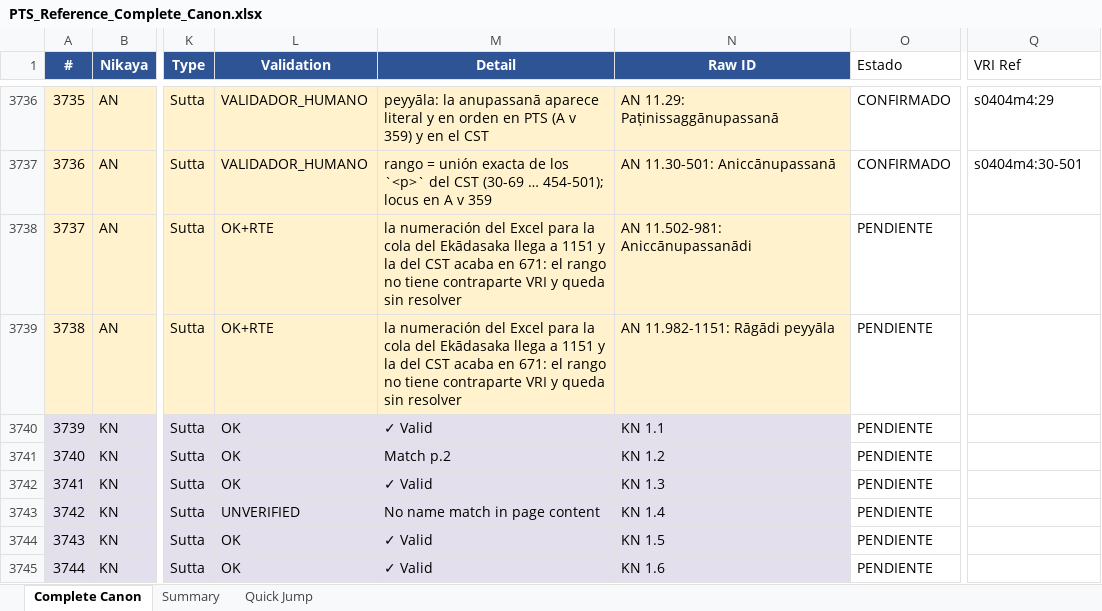
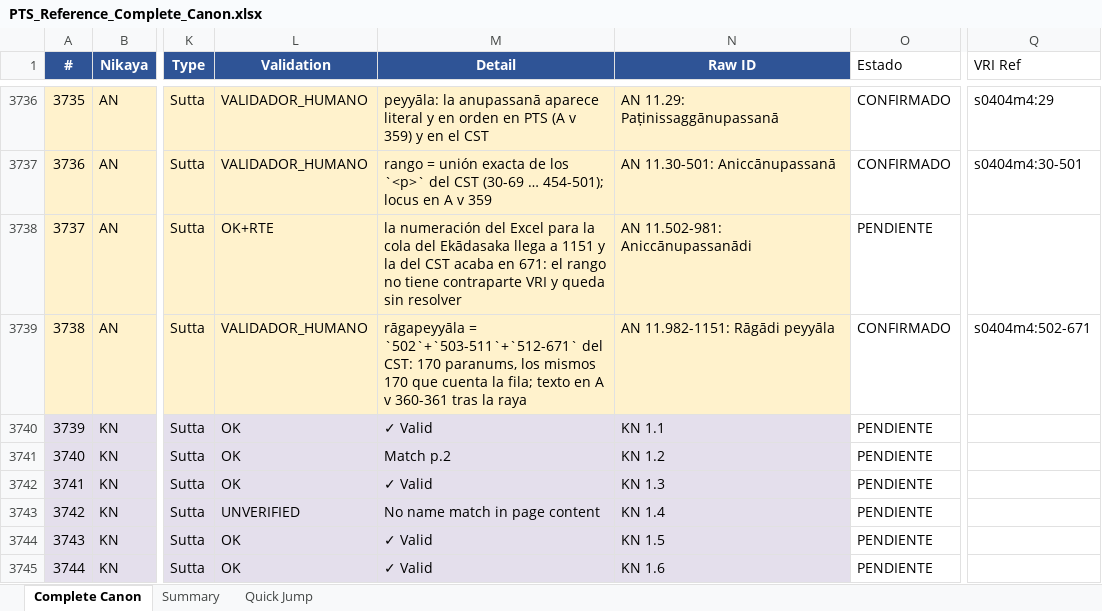
Before and after one commit to jorgecaa/pts-vri-concordance, an Excel workbook: PTS_Reference_Complete_Canon.xlsx, sheet Complete Canon, drawn as a sheet; only a part is shown, gaps mark what is left out; values as stored, in another font and other column widths than the file's, no borders; the diff names each change by its address in the sheet, - before the commit and + after, or states it on an @@ line.

Commit message:
A v 244/245 — la cola del Ekādasaka explicada al dígito
Preguntado qué le faltaba a A v, el impreso da la aritmética entera y no es
error de nadie:

- PTS imprime el símil del gopālaka DOS veces: abhabbo (A v 359) y bhabbo
  (A v 360 §§4-6), cada uno con los mismos 60 objetos × 8 anupassanā.
- El CST sólo numera la mitad negativa: su <p n=22-29> dice «abhabbo» diez veces
  y «bhabbo» ninguna, y sus paranums del sāmañña-vagga son 22-501 = 480.
- El Excel cuenta 22-981 = 960 = 480 × 2: numera las DOS mitades.

De ahí el +480 y de ahí que el Excel llegue a 1151 donde el CST acaba en 671. Con
eso, 11.982-1151 (170 unidades) es exactamente el rāgapeyyāla del CST — 502 +
503-511 + 512-671 = 170 — y se cierra con la VRI Ref corregida a 502-671.

11.502-981 se queda PENDIENTE, pero ya no por desconocimiento: es una fila que
PTS imprime y que el CST no numera. Anclarla a 22-501 sería darle la clave de su
mitad gemela; borrarla sería negar lo que el impreso tiene delante. Decisión
editorial, del mismo tipo que la de 12.74 en S ii.

AN 1453/1738 (83,6%) · Canon 3453/6098 (56,6%). audit_injectivity: HUECO 0.

```diff
--- a/PTS_Reference_Complete_Canon.xlsx (sheet Complete Canon)
+++ b/PTS_Reference_Complete_Canon.xlsx (sheet Complete Canon)
-L3739 (Validation): OK+RTE
+L3739 (Validation): VALIDADOR_HUMANO
-M3739 (Detail): la numeración del Excel para la cola del Ekādasaka llega a 1151 y la del CST acaba en 671: el rango no tiene contraparte VRI y queda sin resolver
+M3739 (Detail): rāgapeyyāla = `502`+`503-511`+`512-671` del CST: 170 paranums, los mismos 170 que cuenta la fila; texto en A v 360-361 tras la raya
-O3739 (Estado): PENDIENTE
+O3739 (Estado): CONFIRMADO
-Q3739 (VRI Ref): (empty)
+Q3739 (VRI Ref): s0404m4:502-671
```
Also changed, not shown: 3 other files.
